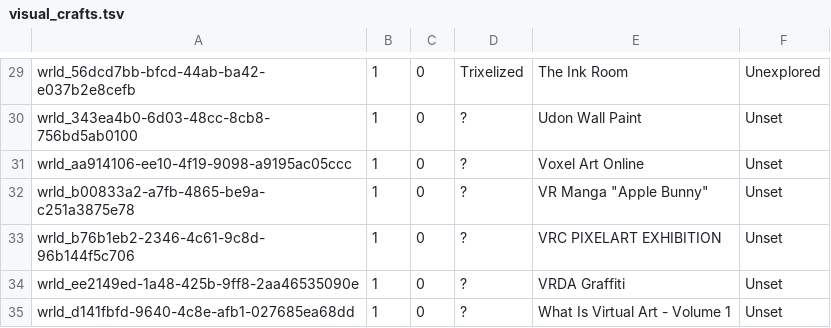
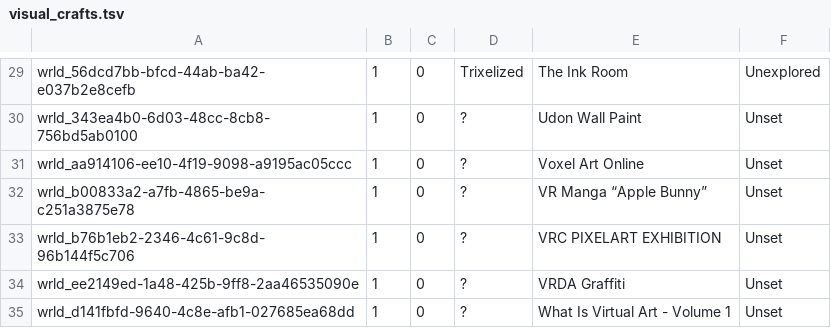
Before and after one commit to Twila27/twila27.github.io, a TSV file: vr/portals/tour/hobby/visual_crafts.tsv, drawn as a sheet; only a part is shown, gaps mark what is left out.

Commit message:
Update visual_crafts.tsv - try to fix beautification on Apple Bunny quotes line

```diff
--- a/vr/portals/tour/hobby/visual_crafts.tsv
+++ b/vr/portals/tour/hobby/visual_crafts.tsv
@@ -31,3 +31,3 @@ wrld_343ea4b0-6d03-48cc-8cb8-756bd5ab0100	1	0	?	Udon Wall Paint	Unset
 wrld_aa914106-ee10-4f19-9098-a9195ac05ccc	1	0	?	Voxel Art Online	Unset
-wrld_b00833a2-a7fb-4865-be9a-c251a3875e78	1	0	?	VR Manga "Apple Bunny"	Unset
+wrld_b00833a2-a7fb-4865-be9a-c251a3875e78	1	0	?	VR Manga “Apple Bunny”	Unset
 wrld_b76b1eb2-2346-4c61-9c8d-96b144f5c706	1	0	?	VRC PIXELART EXHIBITION	Unset
```
